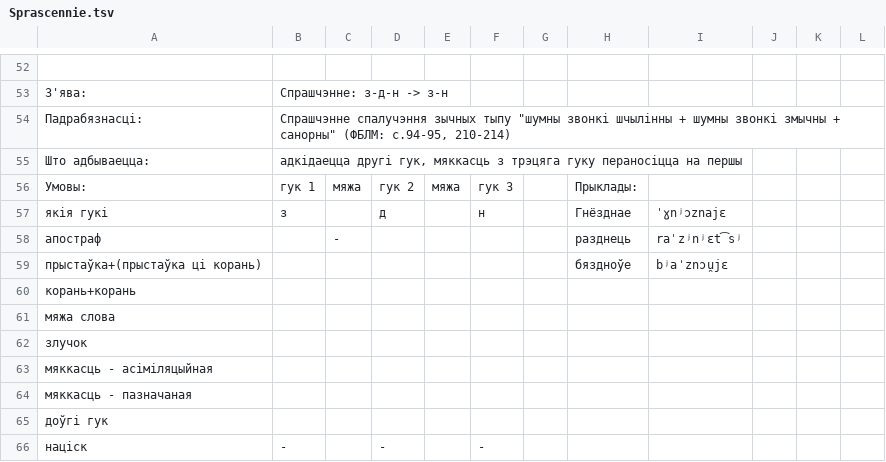
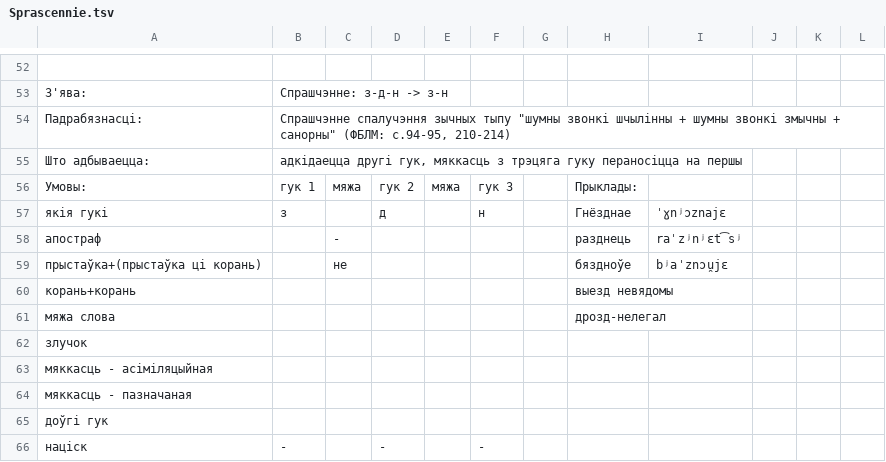
Before and after one commit to Belarus/BelG2P, a TSV file: src/Sprascennie.tsv, drawn as a sheet; only a part is shown, gaps mark what is left out.

```diff
--- a/src/Sprascennie.tsv
+++ b/src/Sprascennie.tsv
@@ -58,5 +58,5 @@
 апостраф		-					разднець	raˈzʲnʲɛt͡sʲ			
-прыстаўка+(прыстаўка ці корань)							бяздноўе	bʲaˈznɔu̯jɛ			
-корань+корань											
-мяжа слова											
+прыстаўка+(прыстаўка ці корань)		не					бяздноўе	bʲaˈznɔu̯jɛ			
+корань+корань							выезд невядомы				
+мяжа слова							дрозд-нелегал				
 злучок											
```
Also changed, not shown: src/Miakkasc.tsv, 2 other files.
